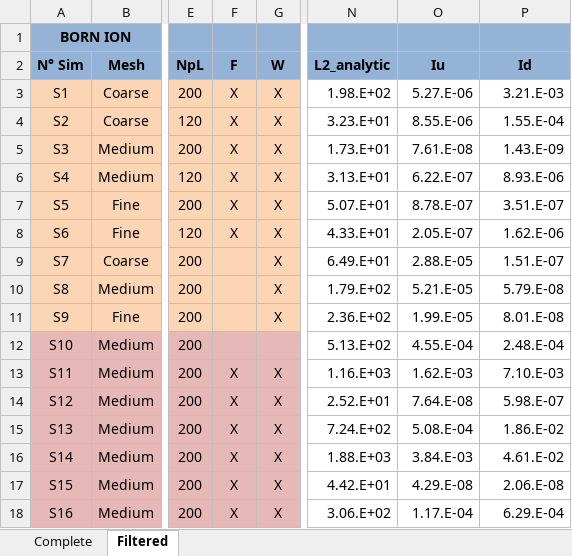
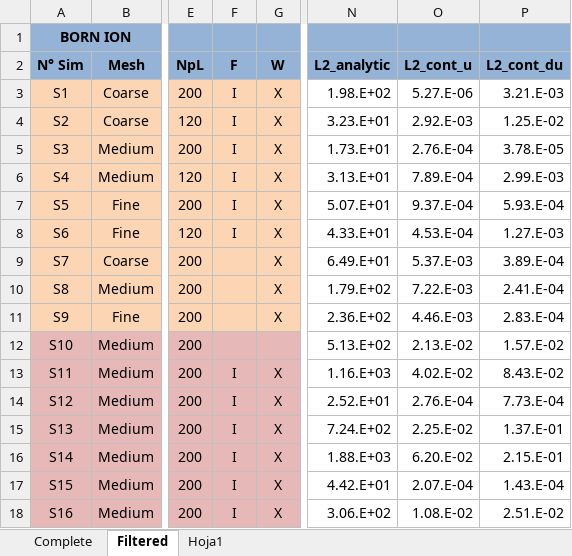
Before and after one commit to MartinAchondo/XPPBE, an Excel workbook: code/Post/results.xlsx, sheet Filtered, drawn as a sheet; only a part is shown, gaps mark what is left out; values as stored, in another font and other column widths than the file's, no borders; conditional formats not drawn; the diff covers the shown part only; the diff names each change by its address in the sheet, - before the commit and + after, or states it on an @@ line.

```diff
--- a/code/Post/results.xlsx (sheet Filtered)
+++ b/code/Post/results.xlsx (sheet Filtered)
+sheet tab: Hoja1
-O2: Iu
+O2: L2_cont_u
-P2: Id
+P2: L2_cont_du
-F3:F8 (F): X
+F3:F8 (F): I
-O4 (L2_cont_u): 8.55.E-06
+O4 (L2_cont_u): 2.92.E-03
-P4 (L2_cont_du): 1.55.E-04
+P4 (L2_cont_du): 1.25.E-02
-O5 (L2_cont_u): 7.61.E-08
+O5 (L2_cont_u): 2.76.E-04
-P5 (L2_cont_du): 1.43.E-09
+P5 (L2_cont_du): 3.78.E-05
-O6 (L2_cont_u): 6.22.E-07
+O6 (L2_cont_u): 7.89.E-04
-P6 (L2_cont_du): 8.93.E-06
+P6 (L2_cont_du): 2.99.E-03
-O7 (L2_cont_u): 8.78.E-07
+O7 (L2_cont_u): 9.37.E-04
-P7 (L2_cont_du): 3.51.E-07
+P7 (L2_cont_du): 5.93.E-04
-O8 (L2_cont_u): 2.05.E-07
+O8 (L2_cont_u): 4.53.E-04
-P8 (L2_cont_du): 1.62.E-06
+P8 (L2_cont_du): 1.27.E-03
-O9 (L2_cont_u): 2.88.E-05
+O9 (L2_cont_u): 5.37.E-03
-P9 (L2_cont_du): 1.51.E-07
+P9 (L2_cont_du): 3.89.E-04
-O10 (L2_cont_u): 5.21.E-05
+O10 (L2_cont_u): 7.22.E-03
-P10 (L2_cont_du): 5.79.E-08
+P10 (L2_cont_du): 2.41.E-04
-O11 (L2_cont_u): 1.99.E-05
+O11 (L2_cont_u): 4.46.E-03
-P11 (L2_cont_du): 8.01.E-08
+P11 (L2_cont_du): 2.83.E-04
-O12 (L2_cont_u): 4.55.E-04
+O12 (L2_cont_u): 2.13.E-02
-P12 (L2_cont_du): 2.48.E-04
+P12 (L2_cont_du): 1.57.E-02
-F13:F18 (F): X
+F13:F18 (F): I
-O13 (L2_cont_u): 1.62.E-03
+O13 (L2_cont_u): 4.02.E-02
-P13 (L2_cont_du): 7.10.E-03
+P13 (L2_cont_du): 8.43.E-02
-O14 (L2_cont_u): 7.64.E-08
+O14 (L2_cont_u): 2.76.E-04
-P14 (L2_cont_du): 5.98.E-07
+P14 (L2_cont_du): 7.73.E-04
-O15 (L2_cont_u): 5.08.E-04
+O15 (L2_cont_u): 2.25.E-02
-P15 (L2_cont_du): 1.86.E-02
+P15 (L2_cont_du): 1.37.E-01
-O16 (L2_cont_u): 3.84.E-03
+O16 (L2_cont_u): 6.20.E-02
-P16 (L2_cont_du): 4.61.E-02
+P16 (L2_cont_du): 2.15.E-01
-O17 (L2_cont_u): 4.29.E-08
+O17 (L2_cont_u): 2.07.E-04
-P17 (L2_cont_du): 2.06.E-08
+P17 (L2_cont_du): 1.43.E-04
-O18 (L2_cont_u): 1.17.E-04
+O18 (L2_cont_u): 1.08.E-02
-P18 (L2_cont_du): 6.29.E-04
+P18 (L2_cont_du): 2.51.E-02
```
Also changed, not shown: 4 added rows and 122 edited cells elsewhere in this sheet, sheet Complete, charts or pictures, 13 other files.
